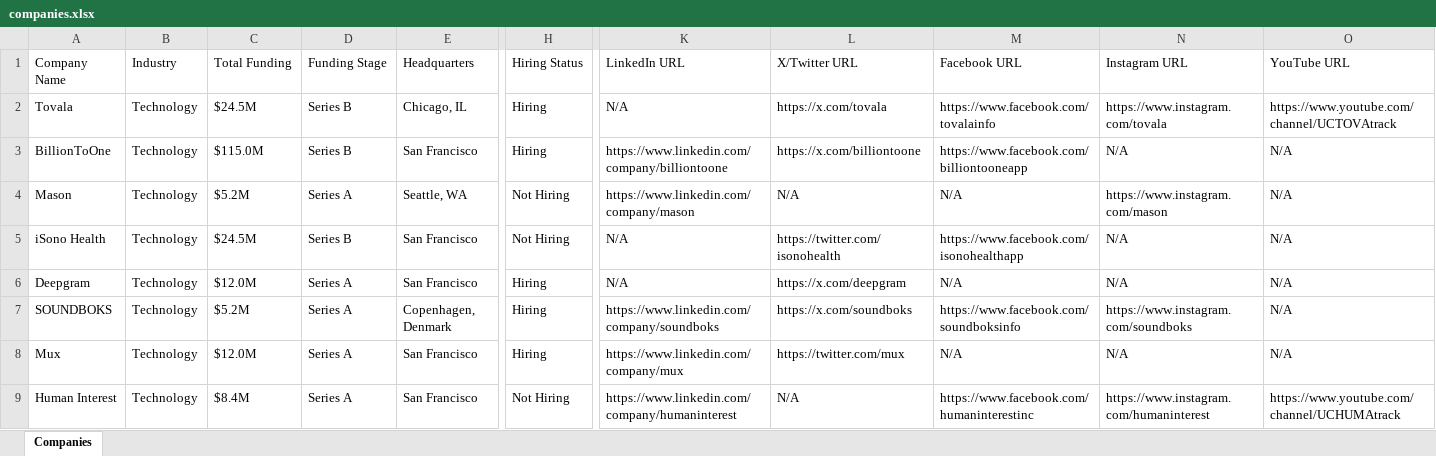
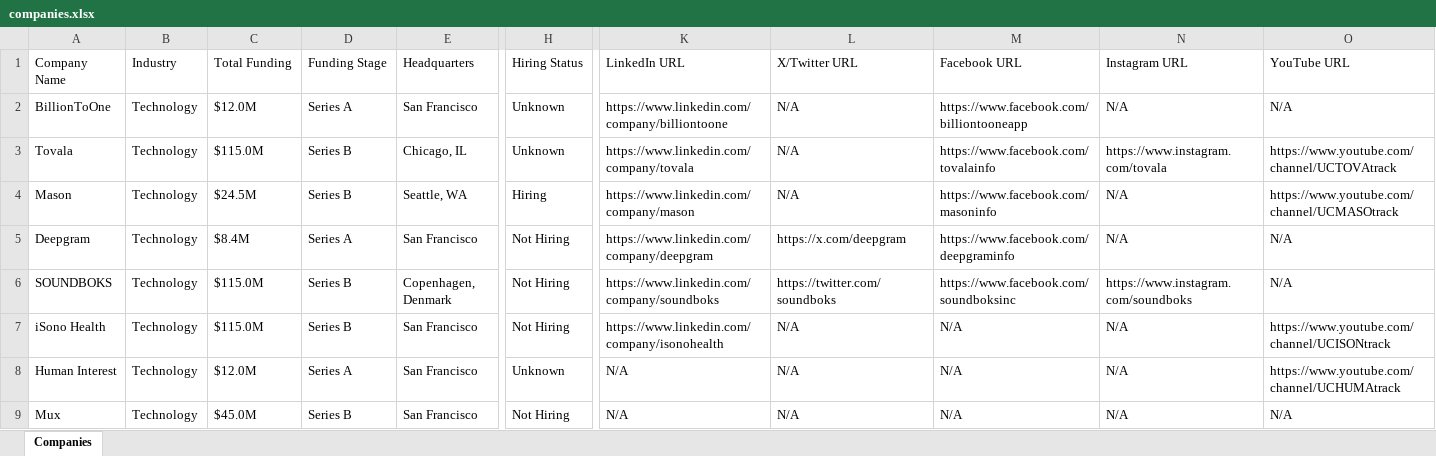
Before and after one commit to usergit535/talent_intelligence_project_2, an Excel workbook: output/companies.xlsx, sheet Companies, drawn as a sheet; only a part is shown, gaps mark what is left out; values as stored, in another font and other column widths than the file's, no cell formats; removed rows and columns are numbered as before the commit, all else as after; rows hold the shown columns only; the diff covers the shown part only; the diff names each change by its address in the sheet, - before the commit and + after, or states it on an @@ line.

```diff
--- a/output/companies.xlsx (sheet Companies)
+++ b/output/companies.xlsx (sheet Companies)
-row 2: Tovala | Technology | $24.5M | Series B | Chicago, IL | Hiring | N/A | https://x.com/tovala | https://www.facebook.com/tovalainfo | https://www.instagram.com/tovala | https://www.youtube.com/channel/UCTOVAtrack
-C2 (Total Funding): $115.0M
+C2 (Total Funding): $12.0M
-D2 (Funding Stage): Series B
+D2 (Funding Stage): Series A
-H2 (Hiring Status): Hiring
+H2 (Hiring Status): Unknown
-L2 (X/Twitter URL): https://x.com/billiontoone
+L2 (X/Twitter URL): N/A
+row 3: Tovala | Technology | $115.0M | Series B | Chicago, IL | Unknown | https://www.linkedin.com/company/tovala | N/A | https://www.facebook.com/tovalainfo | https://www.instagram.com/tovala | https://www.youtube.com/channel/UCTOVAtrack
-C4 (Total Funding): $5.2M
+C4 (Total Funding): $24.5M
-D4 (Funding Stage): Series A
+D4 (Funding Stage): Series B
-H4 (Hiring Status): Not Hiring
+H4 (Hiring Status): Hiring
-M4 (Facebook URL): N/A
+M4 (Facebook URL): https://www.facebook.com/masoninfo
-N4 (Instagram URL): https://www.instagram.com/mason
+N4 (Instagram URL): N/A
-O4 (YouTube URL): N/A
+O4 (YouTube URL): https://www.youtube.com/channel/UCMASOtrack
-row 5: iSono Health | Technology | $24.5M | Series B | San Francisco | Not Hiring | N/A | https://twitter.com/isonohealth | https://www.facebook.com/isonohealthapp | N/A | N/A
-C5 (Total Funding): $12.0M
+C5 (Total Funding): $8.4M
-H5:H6 (Hiring Status): Hiring
+H5:H6 (Hiring Status): Not Hiring
-K5 (LinkedIn URL): N/A
+K5 (LinkedIn URL): https://www.linkedin.com/company/deepgram
-M5 (Facebook URL): N/A
+M5 (Facebook URL): https://www.facebook.com/deepgraminfo
-C6 (Total Funding): $5.2M
+C6 (Total Funding): $115.0M
-D6 (Funding Stage): Series A
+D6 (Funding Stage): Series B
-L6 (X/Twitter URL): https://x.com/soundboks
+L6 (X/Twitter URL): https://twitter.com/soundboks
-M6 (Facebook URL): https://www.facebook.com/soundboksinfo
+M6 (Facebook URL): https://www.facebook.com/soundboksinc
-row 8: Mux | Technology | $12.0M | Series A | San Francisco | Hiring | https://www.linkedin.com/company/mux | https://twitter.com/mux | N/A | N/A | N/A
+row 7: iSono Health | Technology | $115.0M | Series B | San Francisco | Not Hiring | https://www.linkedin.com/company/isonohealth | N/A | N/A | N/A | https://www.youtube.com/channel/UCISONtrack
-C8 (Total Funding): $8.4M
+C8 (Total Funding): $12.0M
-H8 (Hiring Status): Not Hiring
+H8 (Hiring Status): Unknown
-K8 (LinkedIn URL): https://www.linkedin.com/company/humaninterest
+K8 (LinkedIn URL): N/A
-M8 (Facebook URL): https://www.facebook.com/humaninterestinc
+M8 (Facebook URL): N/A
-N8 (Instagram URL): https://www.instagram.com/humaninterest
+N8 (Instagram URL): N/A
+row 9: Mux | Technology | $45.0M | Series B | San Francisco | Not Hiring | N/A | N/A | N/A | N/A | N/A
```
Also changed, not shown: 6 added rows, 6 removed rows and 387 edited cells elsewhere in this sheet, cell formats, 1 other file.
